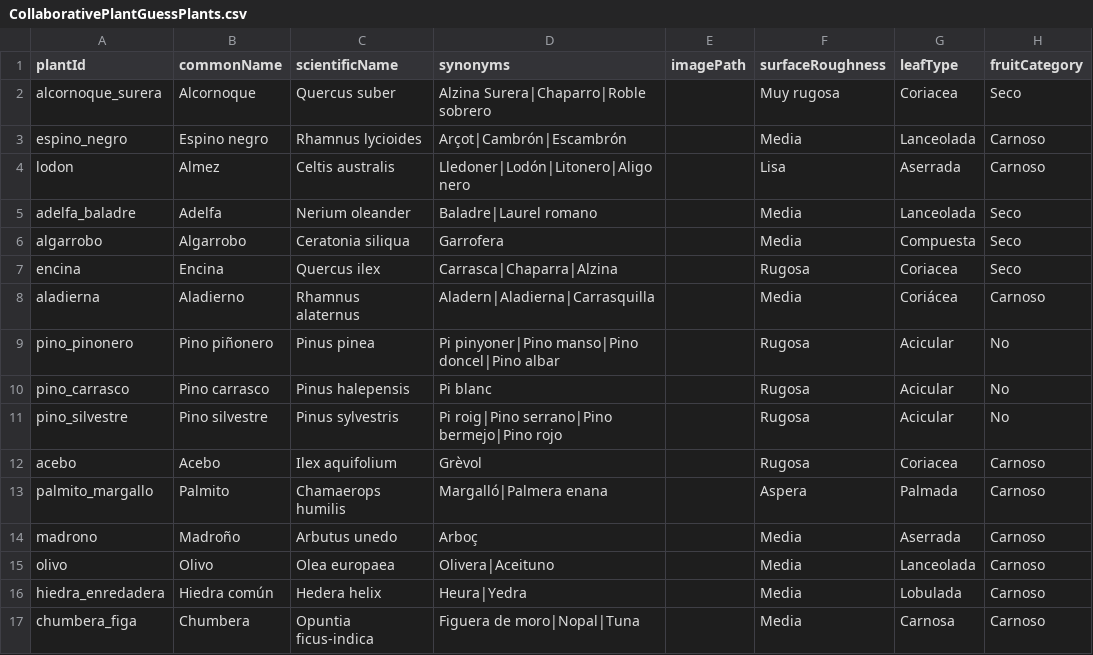
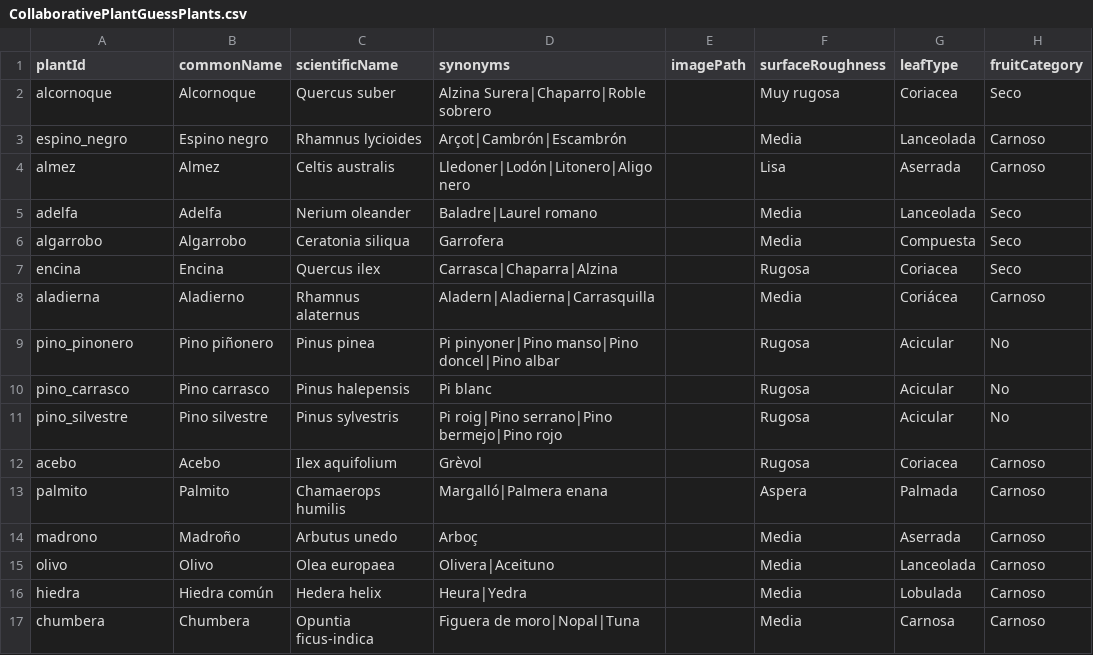
Before and after one commit to Salix8/Micorrizas_JardinSentidos_TFG_Videojuegos, a CSV file: Unity/SmartCampus_URP/Assets/StreamingAssets/CoopMinigames/CollaborativePlantGuessPlants.csv, drawn as a sheet; only a part is shown; the diff names each change by its address in the sheet, - before the commit and + after, or states it on an @@ line.

```diff
--- a/Unity/SmartCampus_URP/Assets/StreamingAssets/CoopMinigames/CollaborativePlantGuessPlants.csv
+++ b/Unity/SmartCampus_URP/Assets/StreamingAssets/CoopMinigames/CollaborativePlantGuessPlants.csv
-A2 (plantId): alcornoque_surera
+A2 (plantId): alcornoque
-A4 (plantId): lodon
+A4 (plantId): almez
-A5 (plantId): adelfa_baladre
+A5 (plantId): adelfa
-A13 (plantId): palmito_margallo
+A13 (plantId): palmito
-A16 (plantId): hiedra_enredadera
+A16 (plantId): hiedra
-A17 (plantId): chumbera_figa
+A17 (plantId): chumbera
```
Also changed, not shown: 20 other files.
